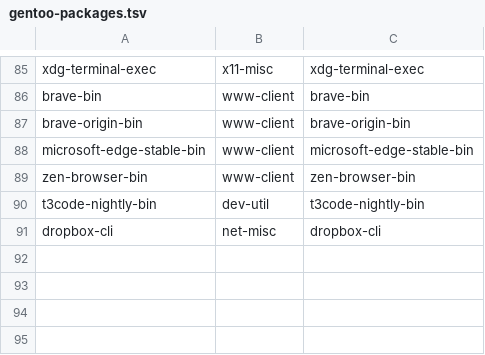
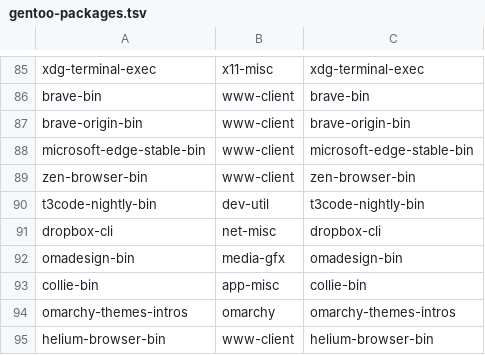
Before and after one commit to Lax/omarchy-gentoo, a TSV file: helpers/gentoo-packages.tsv, drawn as a sheet; only a part is shown, gaps mark what is left out.

Commit message:
port: collie-bin, omadesign-bin, omarchy-themes-intros, helium-browser-bin
Four ports off the nightly backlog:

- app-misc/collie-bin 1.22.4: Bun single-file executable plus its run-
  time tree under /opt/collie; /usr/bin/collie stays a symlink because
  the binary resolves its root from argv0 and requires the manifest
  marker there. The .install's print-only messages become elog blocks.
- media-gfx/omadesign-bin 0.6.3: ready release tree installed as
  shipped; new gentoo-deps.map row xdg-desktop-portal ->
  gui-libs/xdg-desktop-portal. Gentoo's license tree spells the CDDL
  attribution CDDL, not CDDL-1.0.
- omarchy/omarchy-themes-intros 2026.10.14: data-only intro videos; the
  pinned git commit becomes a codeload tarball per the libretro-database
  pattern.
- www-client/helium-browser-bin 0.19.4.1: Chromium tree under /opt with
  the Arch wrapper/desktop patches carried in files/ (0001 adapted in
  its one distro-tag string to Gentoo, per the patch's own purpose);
  makepkg's PGP verification is replaced by the CI Manifest digesting
  tarball and .asc - no keyserver round-trip behind the site proxy. New
  gentoo-deps.map row udev -> virtual/udev.

Gates: pkgcheck + resolve clean in docker stage3 - 83 packages
resolved, 0 failures.

```diff
--- a/helpers/gentoo-packages.tsv
+++ b/helpers/gentoo-packages.tsv
@@ -91 +91,5 @@ t3code-nightly-bin	dev-util	t3code-nightly-bin
 dropbox-cli	net-misc	dropbox-cli
+omadesign-bin	media-gfx	omadesign-bin
+collie-bin	app-misc	collie-bin
+omarchy-themes-intros	omarchy	omarchy-themes-intros
+helium-browser-bin	www-client	helium-browser-bin
```
Also changed, not shown: 11 other files.
